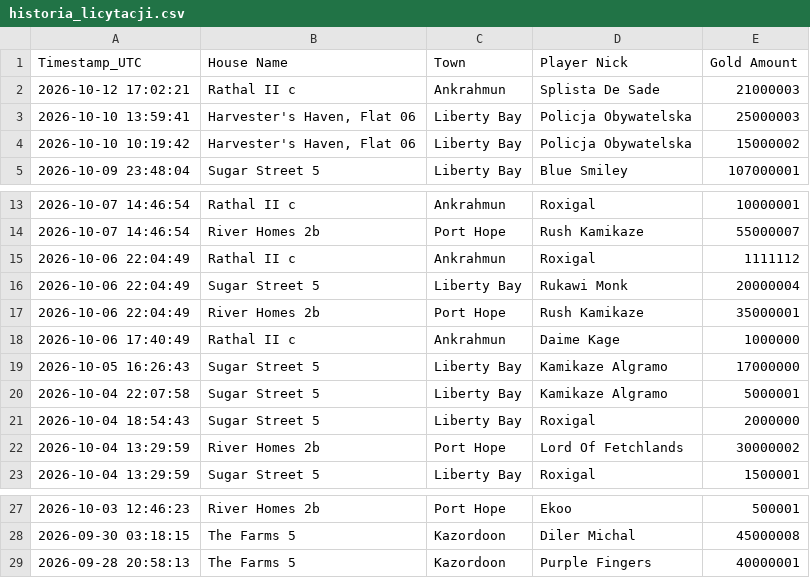
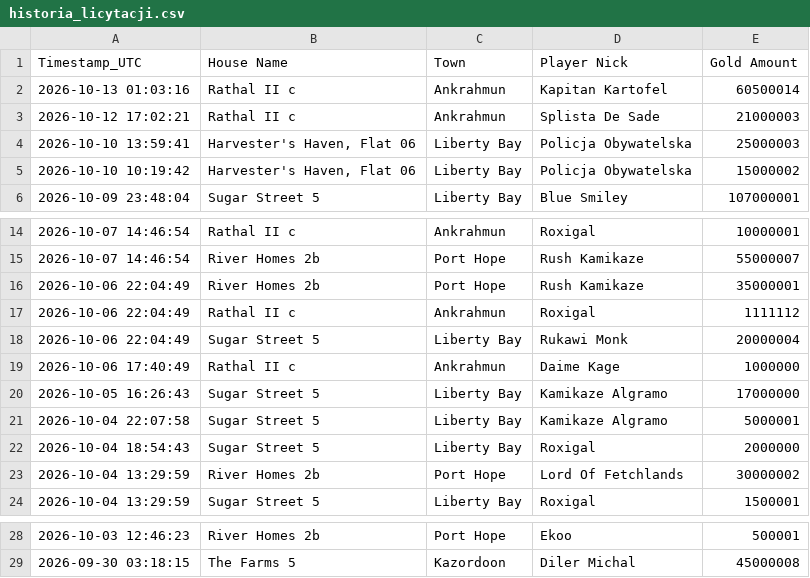
Before and after one commit to mdogie94/nmd, a CSV file: historia_licytacji.csv, drawn as a sheet; only a part is shown, gaps mark what is left out.

```diff
--- a/historia_licytacji.csv
+++ b/historia_licytacji.csv
@@ -1,2 +1,3 @@
 Timestamp_UTC,House Name,Town,Player Nick,Gold Amount
+2026-10-13 01:03:16,Rathal II c,Ankrahmun,Kapitan Kartofel,60500014
 2026-10-12 17:02:21,Rathal II c,Ankrahmun,Splista De Sade,21000003
@@ -14,5 +15,5 @@
 2026-10-07 14:46:54,River Homes 2b,Port Hope,Rush Kamikaze,55000007
+2026-10-06 22:04:49,River Homes 2b,Port Hope,Rush Kamikaze,35000001
 2026-10-06 22:04:49,Rathal II c,Ankrahmun,Roxigal,1111112
 2026-10-06 22:04:49,Sugar Street 5,Liberty Bay,Rukawi Monk,20000004
-2026-10-06 22:04:49,River Homes 2b,Port Hope,Rush Kamikaze,35000001
 2026-10-06 17:40:49,Rathal II c,Ankrahmun,Daime Kage,1000000
@@ -28,2 +29 @@
 2026-09-30 03:18:15,The Farms 5,Kazordoon,Diler Michal,45000008
-2026-09-28 20:58:13,The Farms 5,Kazordoon,Purple Fingers,40000001
```
